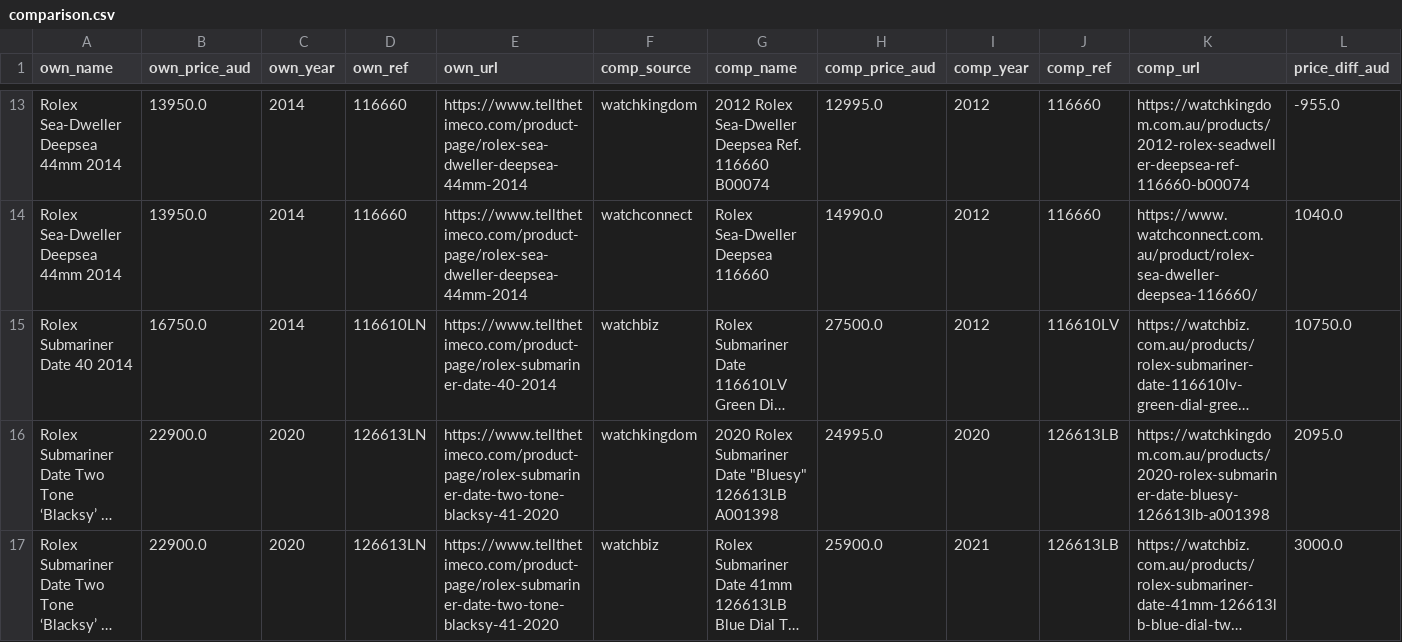
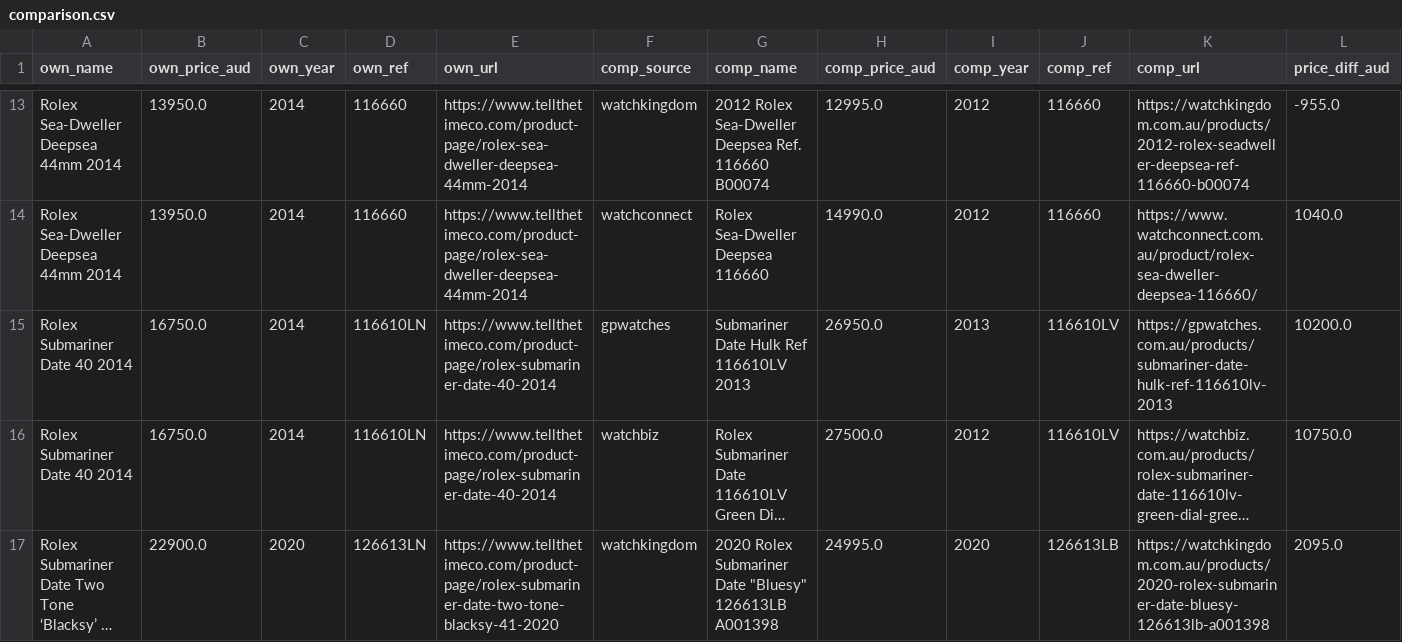
Before and after one commit to samjozz/ttt-price-dashboard, a CSV file: comparison.csv, drawn as a sheet; only a part is shown, gaps mark what is left out; the shorter side is filled out with more unchanged rows; long unchanged cells end in …; rows hold the shown columns only; the diff names each change by its address in the sheet, - before the commit and + after, or states it on an @@ line.

```diff
--- a/comparison.csv
+++ b/comparison.csv
+row 15: Rolex Submariner Date 40 2014 | 16750.0 | 2014 | 116610LN | https://www.tellthetimeco.com/product-page/rolex-submariner-date-40-2014 | gpwatches | Submariner Date Hulk Ref 116610LV 2013 | 26950.0 | 2013 | 116610LV | https://gpwatches.com.au/products/submariner-date-hulk-ref-116610lv-2013 | 10200.0
```
Also changed, not shown: 3 other files.
